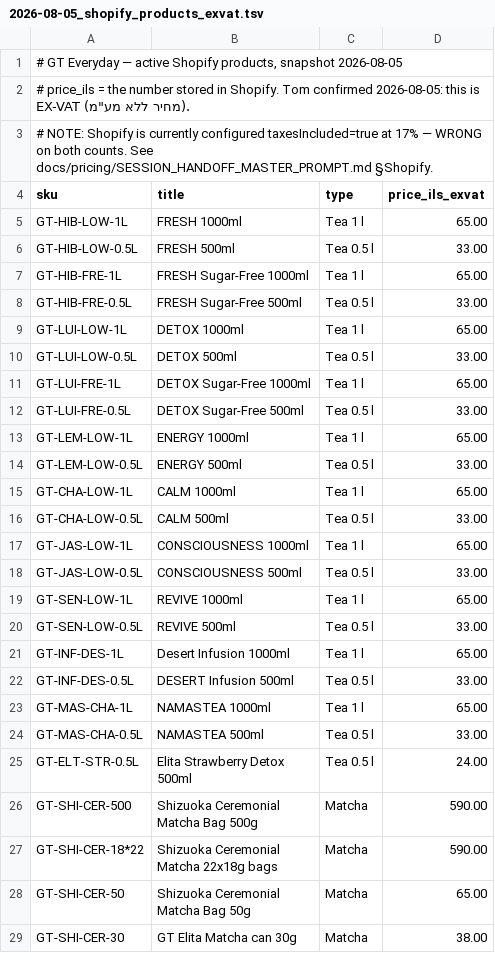
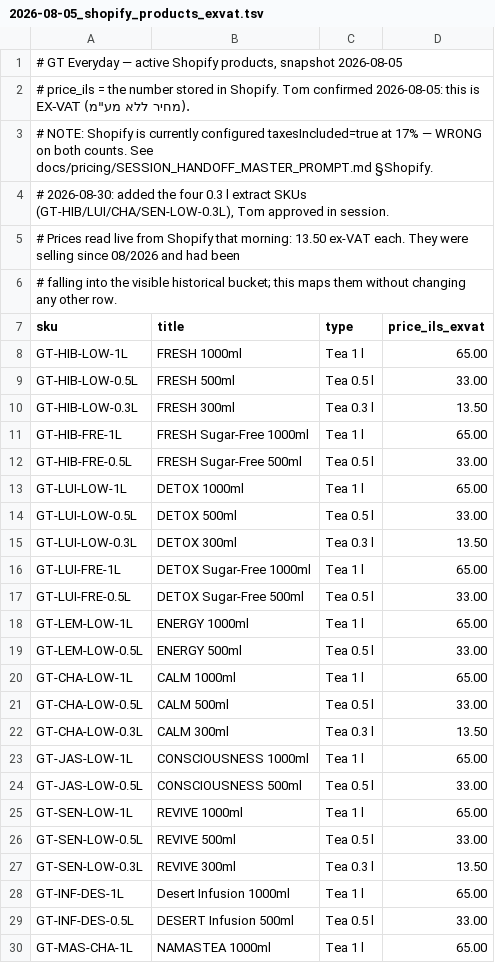
Before and after one commit to tomw200082-collab/gt-factory-os-production-brain, a TSV file: docs/pricing/2026-08-05_shopify_products_exvat.tsv, drawn as a sheet; only a part is shown; the shorter side is filled out with more unchanged rows; the diff names each change by its address in the sheet, - before the commit and + after, or states it on an @@ line.

```diff
--- a/docs/pricing/2026-08-05_shopify_products_exvat.tsv
+++ b/docs/pricing/2026-08-05_shopify_products_exvat.tsv
+row 4: # 2026-08-30: added the four 0.3 l extract SKUs (GT-HIB/LUI/CHA/SEN-LOW-0.3L), Tom approved in session.
+row 5: # Prices read live from Shopify that morning: 13.50 ex-VAT each. They were selling since 08/2026 and had been
+row 6: # falling into the visible historical bucket; this maps them without changing any other row.
+row 10: GT-HIB-LOW-0.3L | FRESH 300ml | Tea 0.3 l | 13.50
+row 15: GT-LUI-LOW-0.3L | DETOX 300ml | Tea 0.3 l | 13.50
+row 22: GT-CHA-LOW-0.3L | CALM 300ml | Tea 0.3 l | 13.50
+row 27: GT-SEN-LOW-0.3L | REVIVE 300ml | Tea 0.3 l | 13.50
```
Also changed, not shown: 2 other files.
